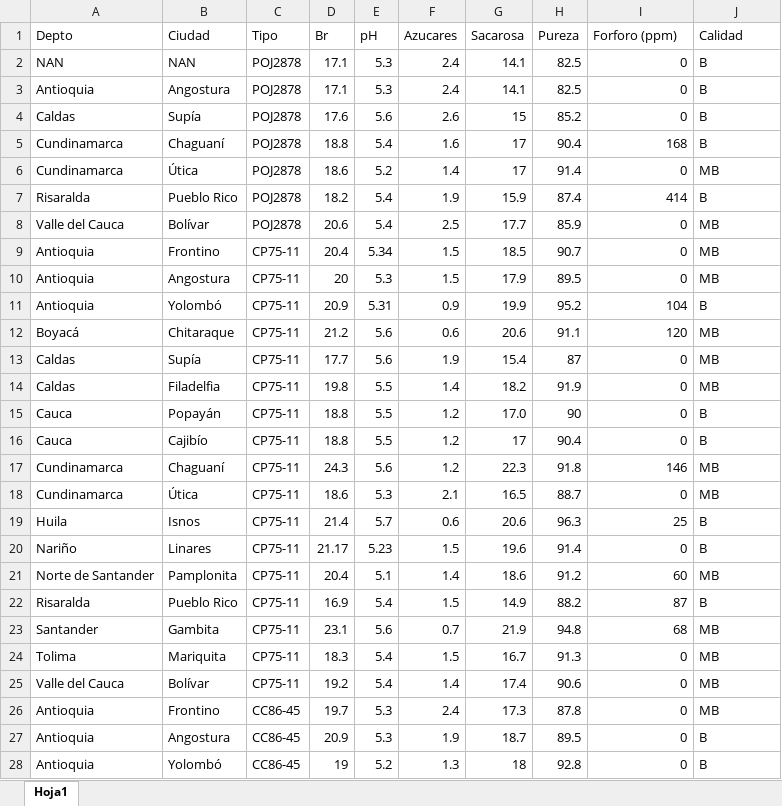
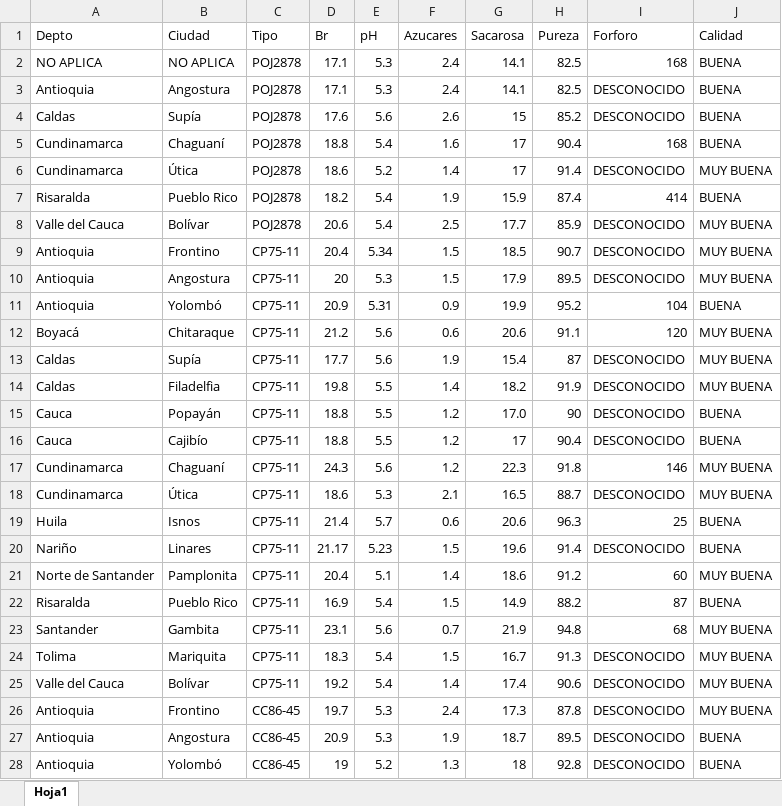
Before and after one commit to HenryHdez/Sistema_Experto, an Excel workbook: Aplicacion_Sistema_Experto/Sitio_WEB/Variedades.xlsx, sheet Hoja1, drawn as a sheet; only a part is shown; values as stored, in another font and other column widths than the file's, no cell formats; the diff covers the shown part only; the diff names each change by its address in the sheet, - before the commit and + after, or states it on an @@ line.

```diff
--- a/Aplicacion_Sistema_Experto/Sitio_WEB/Variedades.xlsx (sheet Hoja1)
+++ b/Aplicacion_Sistema_Experto/Sitio_WEB/Variedades.xlsx (sheet Hoja1)
-I1: Forforo (ppm)
+I1: Forforo
-A2 (Depto): NAN
+A2 (Depto): NO APLICA
-B2 (Ciudad): NAN
+B2 (Ciudad): NO APLICA
-I2 (Forforo): 0
+I2 (Forforo): 168
-J2:J5 (Calidad): B
+J2:J5 (Calidad): BUENA
-I3:I4 (Forforo): 0
+I3:I4 (Forforo): DESCONOCIDO
-I6 (Forforo): 0
+I6 (Forforo): DESCONOCIDO
-J6 (Calidad): MB
+J6 (Calidad): MUY BUENA
-J7 (Calidad): B
+J7 (Calidad): BUENA
-I8:I10 (Forforo): 0
+I8:I10 (Forforo): DESCONOCIDO
-J8:J10 (Calidad): MB
+J8:J10 (Calidad): MUY BUENA
-J11 (Calidad): B
+J11 (Calidad): BUENA
-J12:J14 (Calidad): MB
+J12:J14 (Calidad): MUY BUENA
-I13:I16 (Forforo): 0
+I13:I16 (Forforo): DESCONOCIDO
-J15:J16 (Calidad): B
+J15:J16 (Calidad): BUENA
-J17:J18 (Calidad): MB
+J17:J18 (Calidad): MUY BUENA
-I18 (Forforo): 0
+I18 (Forforo): DESCONOCIDO
-J19:J20 (Calidad): B
+J19:J20 (Calidad): BUENA
-I20 (Forforo): 0
+I20 (Forforo): DESCONOCIDO
-J21 (Calidad): MB
+J21 (Calidad): MUY BUENA
-J22 (Calidad): B
+J22 (Calidad): BUENA
-J23:J26 (Calidad): MB
+J23:J26 (Calidad): MUY BUENA
-I24:I28 (Forforo): 0
+I24:I28 (Forforo): DESCONOCIDO
-J27:J28 (Calidad): B
+J27:J28 (Calidad): BUENA
```
Also changed, not shown: 176 edited cells elsewhere in this sheet, cell formats, 15 other files.
